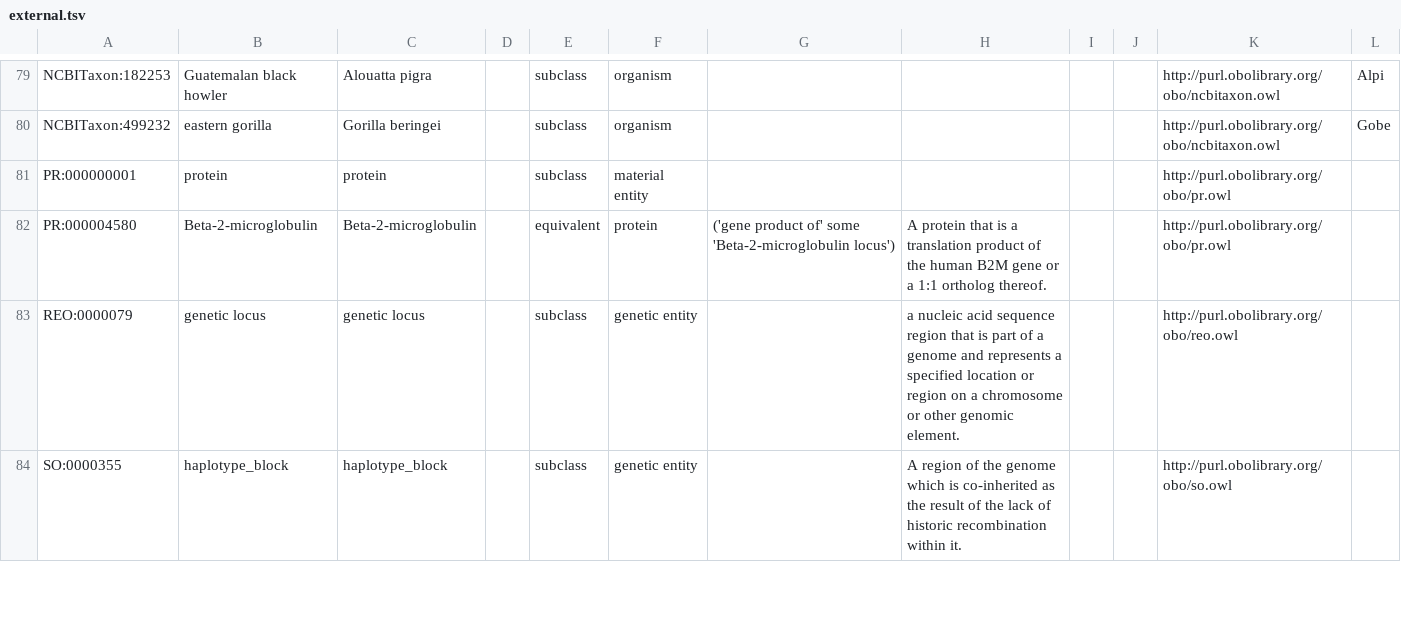
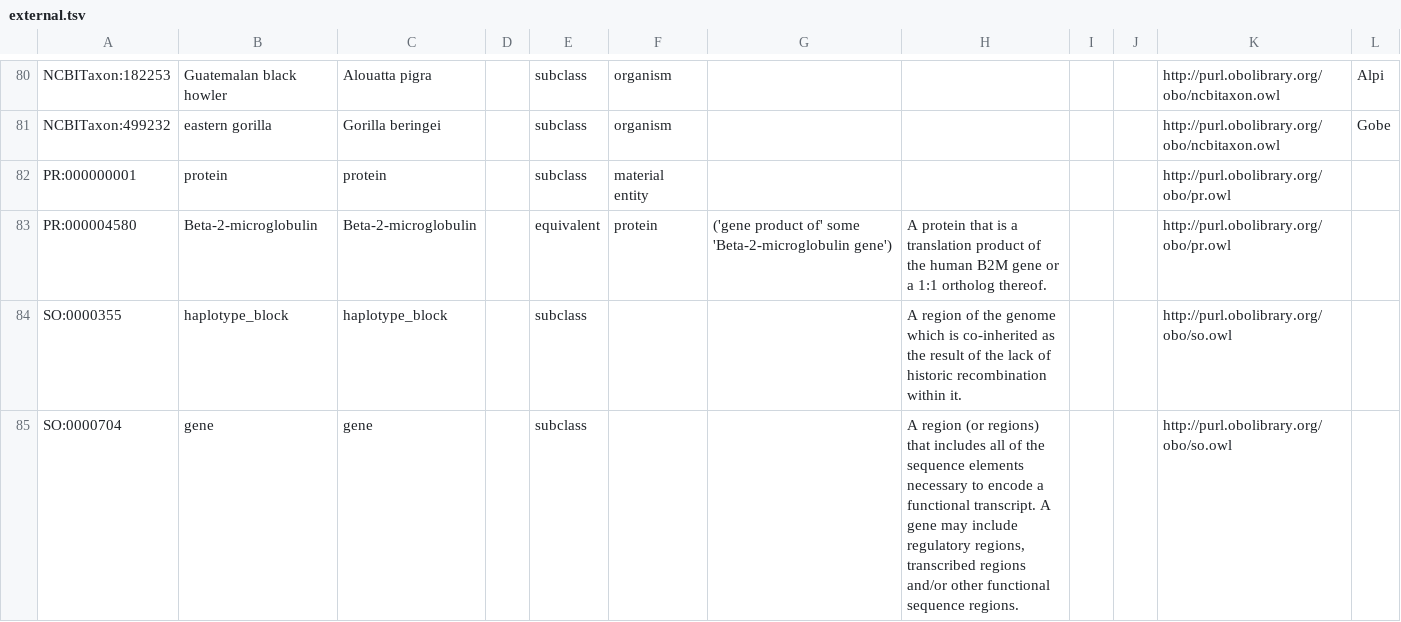
Before and after one commit to IEDB/MRO, a TSV file: ontology/external.tsv, drawn as a sheet; only a part is shown, gaps mark what is left out; the diff covers the shown part only.

```diff
--- a/ontology/external.tsv
+++ b/ontology/external.tsv
@@ -81,4 +82,4 @@ NCBITaxon:499232	eastern gorilla	Gorilla beringei		subclass	organism					http://
 PR:000000001	protein	protein		subclass	material entity					http://purl.obolibrary.org/obo/pr.owl	
-PR:000004580	Beta-2-microglobulin	Beta-2-microglobulin		equivalent	protein	('gene product of' some 'Beta-2-microglobulin locus')	A protein that is a translation product of the human B2M gene or a 1:1 ortholog thereof.			http://purl.obolibrary.org/obo/pr.owl	
-REO:0000079	genetic locus	genetic locus		subclass	genetic entity		a nucleic acid sequence region that is part of a genome and represents a specified location or region on a chromosome or other genomic element.			http://purl.obolibrary.org/obo/reo.owl	
-SO:0000355	haplotype_block	haplotype_block		subclass	genetic entity		A region of the genome which is co-inherited as the result of the lack of historic recombination within it.			http://purl.obolibrary.org/obo/so.owl	
+PR:000004580	Beta-2-microglobulin	Beta-2-microglobulin		equivalent	protein	('gene product of' some 'Beta-2-microglobulin gene')	A protein that is a translation product of the human B2M gene or a 1:1 ortholog thereof.			http://purl.obolibrary.org/obo/pr.owl	
+SO:0000355	haplotype_block	haplotype_block		subclass			A region of the genome which is co-inherited as the result of the lack of historic recombination within it.			http://purl.obolibrary.org/obo/so.owl	
+SO:0000704	gene	gene		subclass			A region (or regions) that includes all of the sequence elements necessary to encode a functional transcript. A gene may include regulatory regions, transcribed regions and/or other functional sequence regions.			http://purl.obolibrary.org/obo/so.owl	
```
Also changed, not shown: 1 moved row and 2 edited cells elsewhere in this file, ontology/chain.tsv, ontology/core.tsv, 2 other files.
